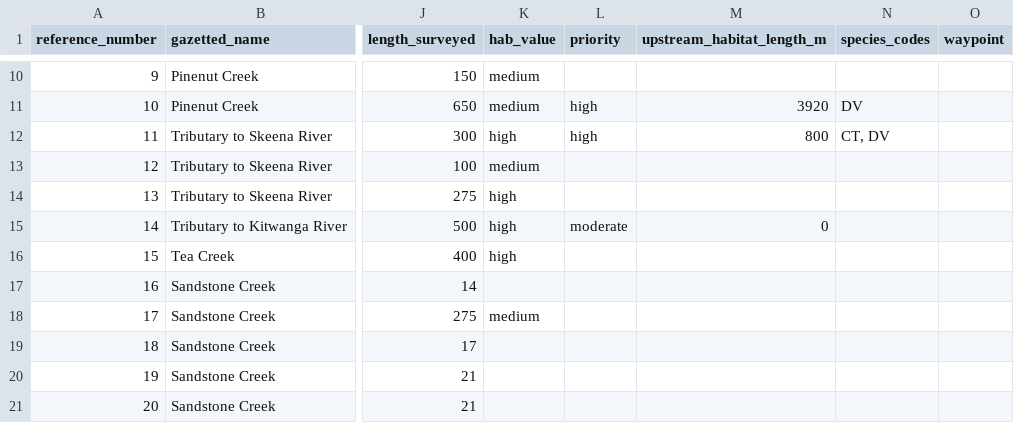
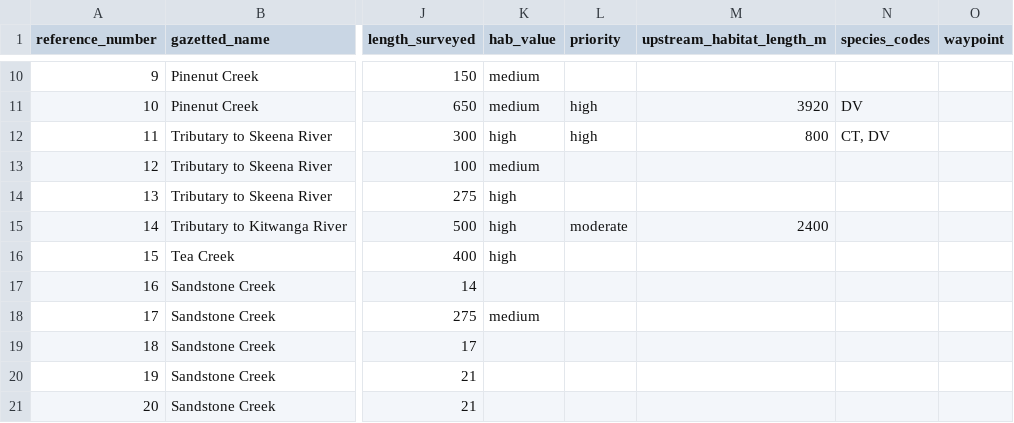
Before and after one commit to NewGraphEnvironment/fish_passage_skeena_2022_reporting, a CSV file: data/habitat_confirmations_priorities.csv, drawn as a sheet; only a part is shown, gaps mark what is left out; the diff names each change by its address in the sheet, - before the commit and + after, or states it on an @@ line.

Commit message:
Updated memo and habitat_confirmations_priorities.csv to fix #90

```diff
--- a/data/habitat_confirmations_priorities.csv
+++ b/data/habitat_confirmations_priorities.csv
-M15 (upstream_habitat_length_m): 0
+M15 (upstream_habitat_length_m): 2400
```
Also changed, not shown: 1 other file.
